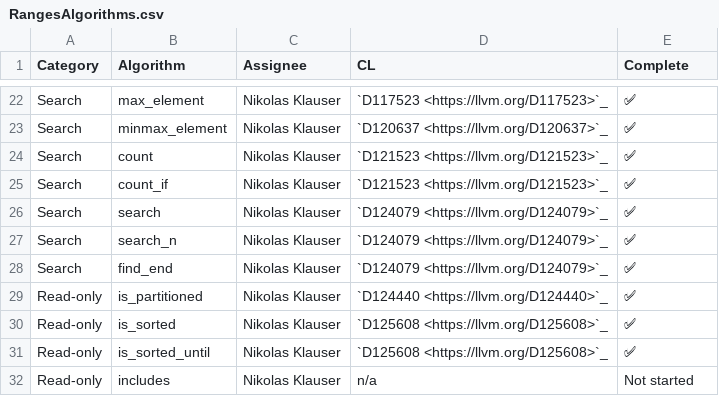
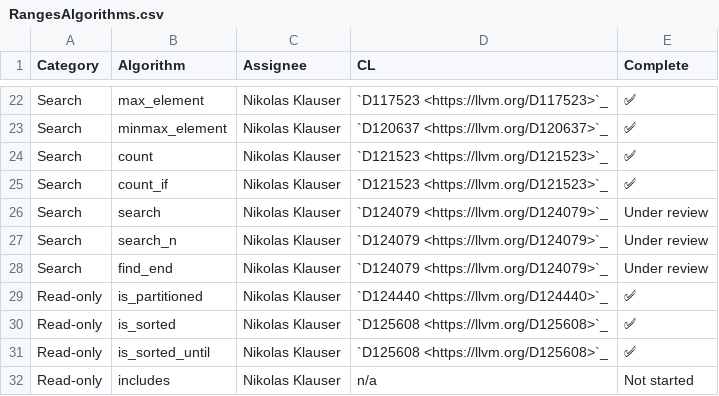
Before and after one commit to NanQin555/llvm-project, a CSV file: libcxx/docs/Status/RangesAlgorithms.csv, drawn as a sheet; only a part is shown, gaps mark what is left out.

Commit message:
Revert "[libc++] Implement ranges::find_end, ranges::search{, _n}"
This reverts commit 76a76518507ccc59ccdad5b83f44dc8c3d9593c7.

```diff
--- a/libcxx/docs/Status/RangesAlgorithms.csv
+++ b/libcxx/docs/Status/RangesAlgorithms.csv
@@ -25,5 +25,5 @@ Search,count,Nikolas Klauser,`D121523 <https://llvm.org/D121523>`_,✅
 Search,count_if,Nikolas Klauser,`D121523 <https://llvm.org/D121523>`_,✅
-Search,search,Nikolas Klauser,`D124079 <https://llvm.org/D124079>`_,✅
-Search,search_n,Nikolas Klauser,`D124079 <https://llvm.org/D124079>`_,✅
-Search,find_end,Nikolas Klauser,`D124079 <https://llvm.org/D124079>`_,✅
+Search,search,Nikolas Klauser,`D124079 <https://llvm.org/D124079>`_,Under review
+Search,search_n,Nikolas Klauser,`D124079 <https://llvm.org/D124079>`_,Under review
+Search,find_end,Nikolas Klauser,`D124079 <https://llvm.org/D124079>`_,Under review
 Read-only,is_partitioned,Nikolas Klauser,`D124440 <https://llvm.org/D124440>`_,✅
```
Also changed, not shown: 21 other files.
